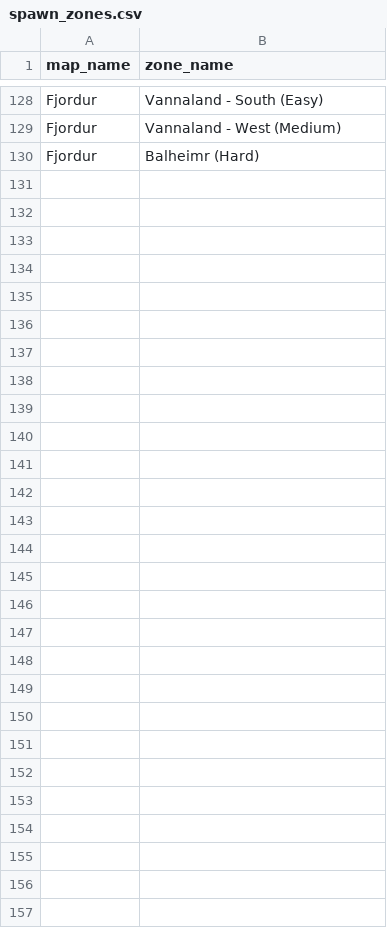
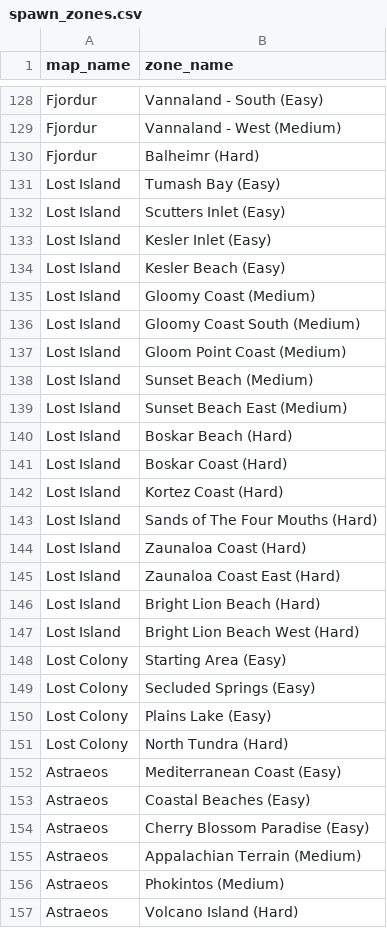
Before and after one commit to IRkwu/reto-irk, a CSV file: api/import_data/spawn_zones.csv, drawn as a sheet; only a part is shown, gaps mark what is left out.

```diff
--- a/api/import_data/spawn_zones.csv
+++ b/api/import_data/spawn_zones.csv
@@ -130 +130,28 @@ Fjordur,Vannaland - West (Medium)
 Fjordur,Balheimr (Hard)
+Lost Island,Tumash Bay (Easy)
+Lost Island,Scutters Inlet (Easy)
+Lost Island,Kesler Inlet (Easy)
+Lost Island,Kesler Beach (Easy)
+Lost Island,Gloomy Coast (Medium)
+Lost Island,Gloomy Coast South (Medium)
+Lost Island,Gloom Point Coast (Medium)
+Lost Island,Sunset Beach (Medium)
+Lost Island,Sunset Beach East (Medium)
+Lost Island,Boskar Beach (Hard)
+Lost Island,Boskar Coast (Hard)
+Lost Island,Kortez Coast (Hard)
+Lost Island,Sands of The Four Mouths (Hard)
+Lost Island,Zaunaloa Coast (Hard)
+Lost Island,Zaunaloa Coast East (Hard)
+Lost Island,Bright Lion Beach (Hard)
+Lost Island,Bright Lion Beach West (Hard)
+Lost Colony,Starting Area (Easy)
+Lost Colony,Secluded Springs (Easy)
+Lost Colony,Plains Lake (Easy)
+Lost Colony,North Tundra (Hard)
+Astraeos,Mediterranean Coast (Easy)
+Astraeos,Coastal Beaches (Easy)
+Astraeos,Cherry Blossom Paradise (Easy)
+Astraeos,Appalachian Terrain (Medium)
+Astraeos,Phokintos (Medium)
+Astraeos,Volcano Island (Hard)
```
Also changed, not shown: api/import_data/dinos.csv, api/import_data/map_dinos.csv, 1 other file.
